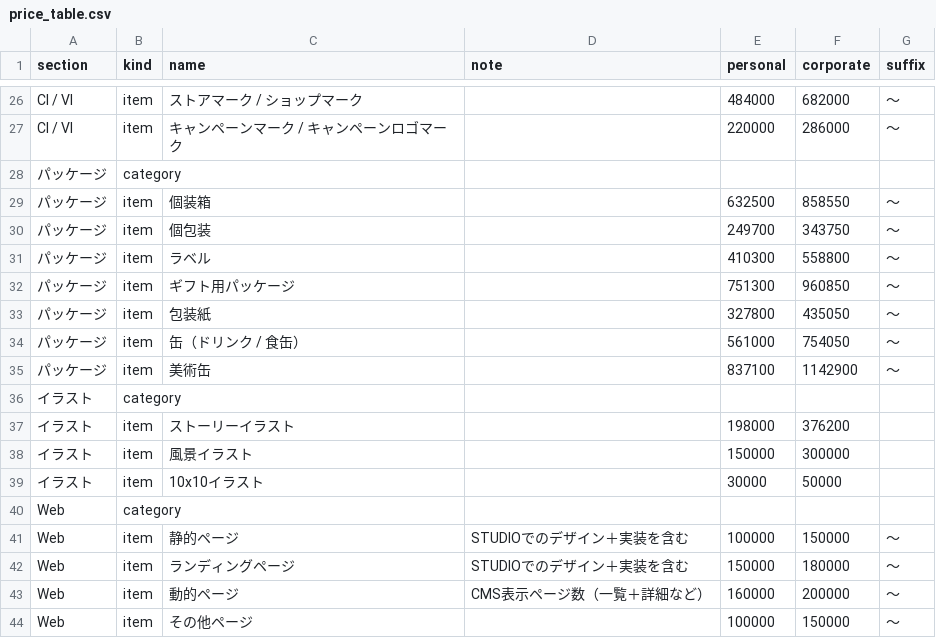
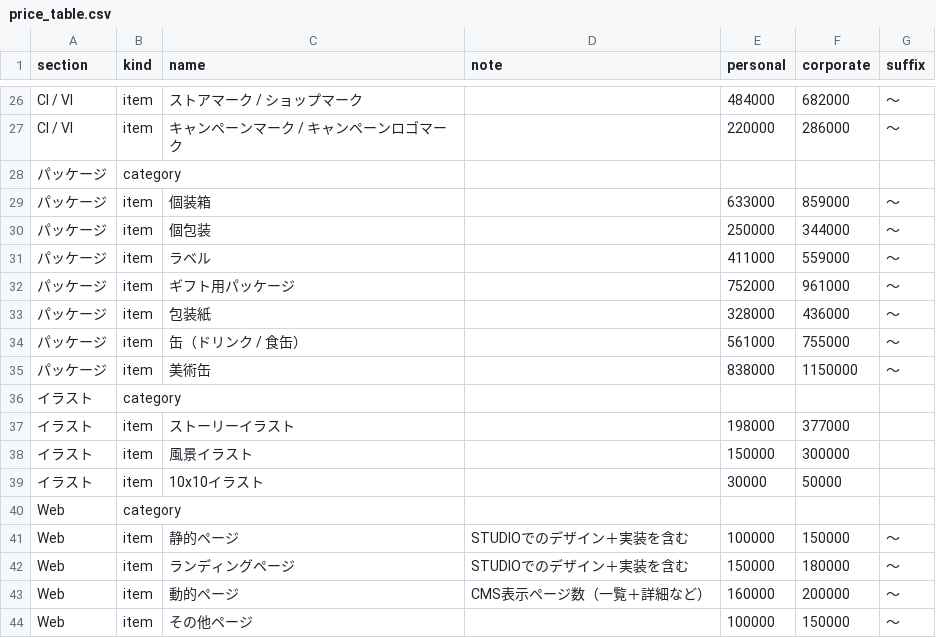
Before and after one commit to wak4kusa296/Design-Fee-Live-Estimate, a CSV file: price_table.csv, drawn as a sheet; only a part is shown, gaps mark what is left out; the diff covers the shown part only.

```diff
--- a/price_table.csv
+++ b/price_table.csv
@@ -28,11 +28,11 @@ CI / VI,item,キャンペーンマーク / キャンペーンロゴマーク,,22
 パッケージ,category,,,,,
-パッケージ,item,個装箱,,632500,858550,〜
-パッケージ,item,個包装,,249700,343750,〜
-パッケージ,item,ラベル,,410300,558800,〜
-パッケージ,item,ギフト用パッケージ,,751300,960850,〜
-パッケージ,item,包装紙,,327800,435050,〜
-パッケージ,item,缶（ドリンク / 食缶）, ,561000,754050,〜
-パッケージ,item,美術缶,,837100,1142900,〜
+パッケージ,item,個装箱,,633000,859000,〜
+パッケージ,item,個包装,,250000,344000,〜
+パッケージ,item,ラベル,,411000,559000,〜
+パッケージ,item,ギフト用パッケージ,,752000,961000,〜
+パッケージ,item,包装紙,,328000,436000,〜
+パッケージ,item,缶（ドリンク / 食缶）, ,561000,755000,〜
+パッケージ,item,美術缶,,838000,1150000,〜
 イラスト,category,,,,,
-イラスト,item,ストーリーイラスト,,198000,376200,
+イラスト,item,ストーリーイラスト,,198000,377000,
 イラスト,item,風景イラスト,,150000,300000,
```
Also changed, not shown: 29 edited cells elsewhere in this file.
